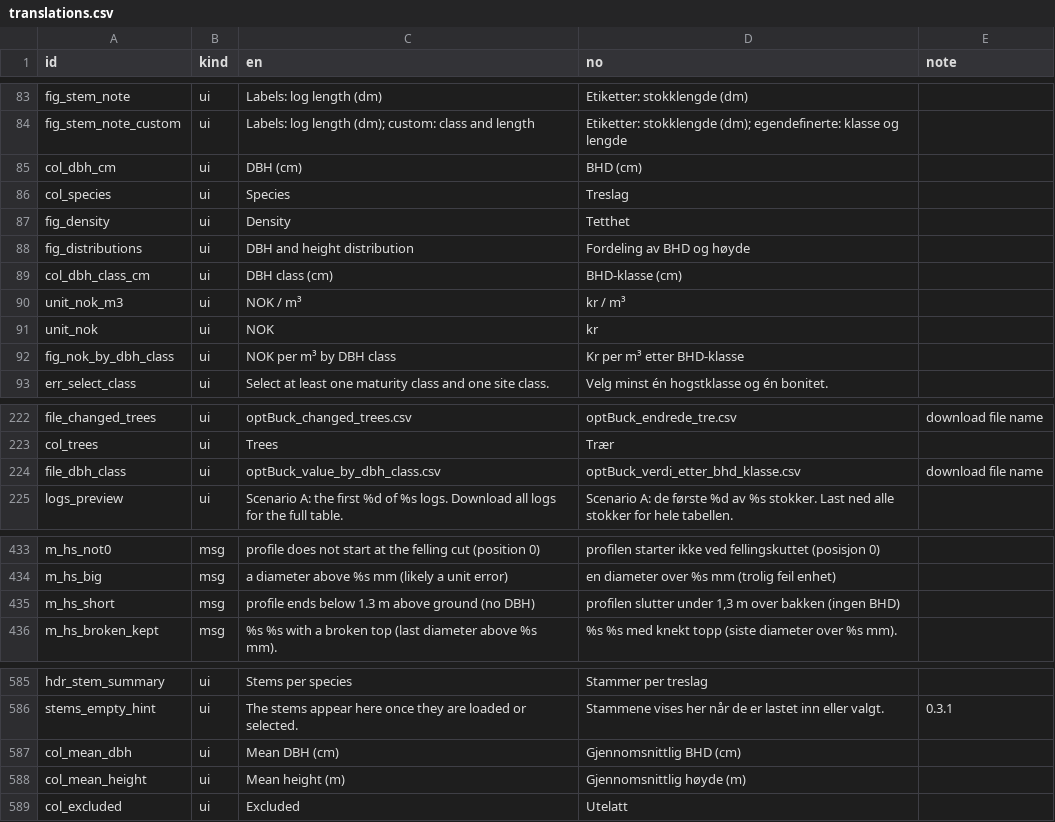
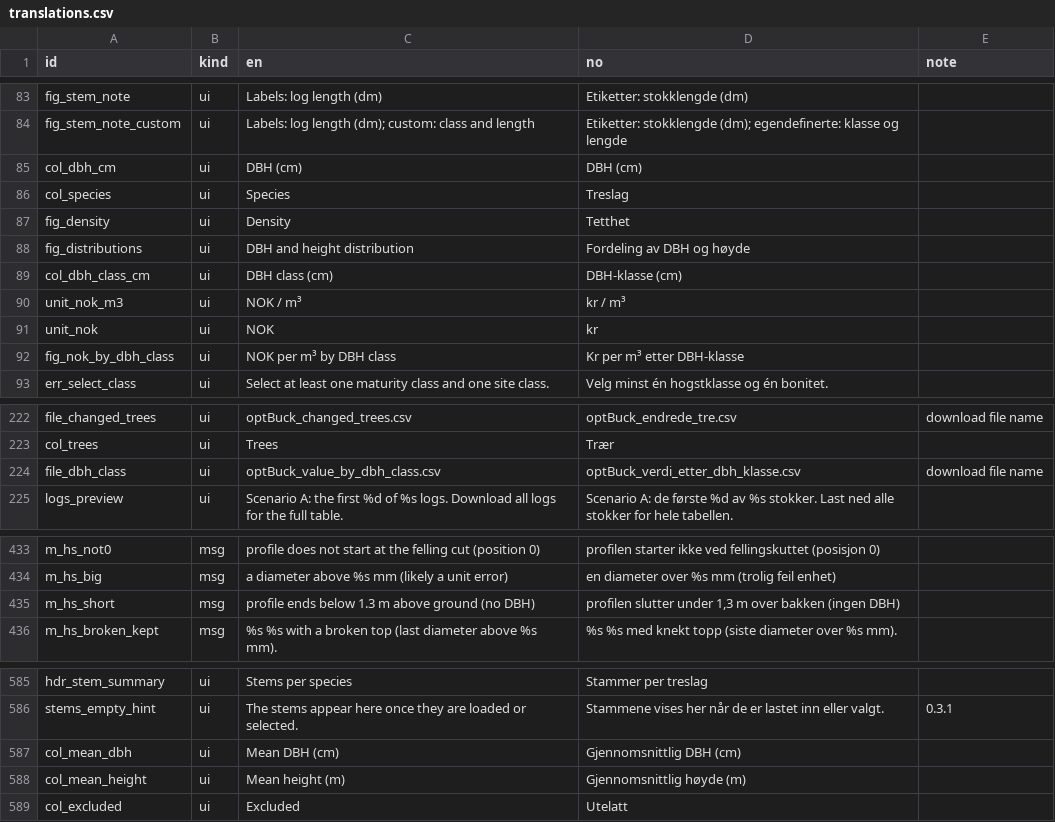
Before and after one commit to SmartForest-no/optBuck, a CSV file: inst/extdata/inputs/i18n/translations.csv, drawn as a sheet; only a part is shown, gaps mark what is left out; the diff covers the shown part only.

```diff
--- a/inst/extdata/inputs/i18n/translations.csv
+++ b/inst/extdata/inputs/i18n/translations.csv
@@ -84,10 +84,10 @@
 "fig_stem_note_custom","ui","Labels: log length (dm); custom: class and length","Etiketter: stokklengde (dm); egendefinerte: klasse og lengde",""
-"col_dbh_cm","ui","DBH (cm)","BHD (cm)",""
+"col_dbh_cm","ui","DBH (cm)","DBH (cm)",""
 "col_species","ui","Species","Treslag",""
 "fig_density","ui","Density","Tetthet",""
-"fig_distributions","ui","DBH and height distribution","Fordeling av BHD og høyde",""
-"col_dbh_class_cm","ui","DBH class (cm)","BHD-klasse (cm)",""
+"fig_distributions","ui","DBH and height distribution","Fordeling av DBH og høyde",""
+"col_dbh_class_cm","ui","DBH class (cm)","DBH-klasse (cm)",""
 "unit_nok_m3","ui","NOK / m³","kr / m³",""
 "unit_nok","ui","NOK","kr",""
-"fig_nok_by_dbh_class","ui","NOK per m³ by DBH class","Kr per m³ etter BHD-klasse",""
+"fig_nok_by_dbh_class","ui","NOK per m³ by DBH class","Kr per m³ etter DBH-klasse",""
 "err_select_class","ui","Select at least one maturity class and one site class.","Velg minst én hogstklasse og én bonitet.",""
@@ -223,3 +223,3 @@
 "col_trees","ui","Trees","Trær",""
-"file_dbh_class","ui","optBuck_value_by_dbh_class.csv","optBuck_verdi_etter_bhd_klasse.csv","download file name"
+"file_dbh_class","ui","optBuck_value_by_dbh_class.csv","optBuck_verdi_etter_dbh_klasse.csv","download file name"
 "logs_preview","ui","Scenario A: the first %d of %s logs. Download all logs for the full table.","Scenario A: de første %d av %s stokker. Last ned alle stokker for hele tabellen.",""
@@ -434,3 +434,3 @@
 "m_hs_big","msg","a diameter above %s mm (likely a unit error)","en diameter over %s mm (trolig feil enhet)",""
-"m_hs_short","msg","profile ends below 1.3 m above ground (no DBH)","profilen slutter under 1,3 m over bakken (ingen BHD)",""
+"m_hs_short","msg","profile ends below 1.3 m above ground (no DBH)","profilen slutter under 1,3 m over bakken (ingen DBH)",""
 "m_hs_broken_kept","msg","%s %s with a broken top (last diameter above %s mm).","%s %s med knekt topp (siste diameter over %s mm).",""
@@ -586,3 +586,3 @@
 "stems_empty_hint","ui","The stems appear here once they are loaded or selected.","Stammene vises her når de er lastet inn eller valgt.","0.3.1"
-"col_mean_dbh","ui","Mean DBH (cm)","Gjennomsnittlig BHD (cm)",""
+"col_mean_dbh","ui","Mean DBH (cm)","Gjennomsnittlig DBH (cm)",""
 "col_mean_height","ui","Mean height (m)","Gjennomsnittlig høyde (m)",""
```
Also changed, not shown: 9 added rows and 8 edited cells elsewhere in this file, outputs/check/audit_36_bucking_check.csv, outputs/check/audit_38_check_texts.csv, 17 other files.
